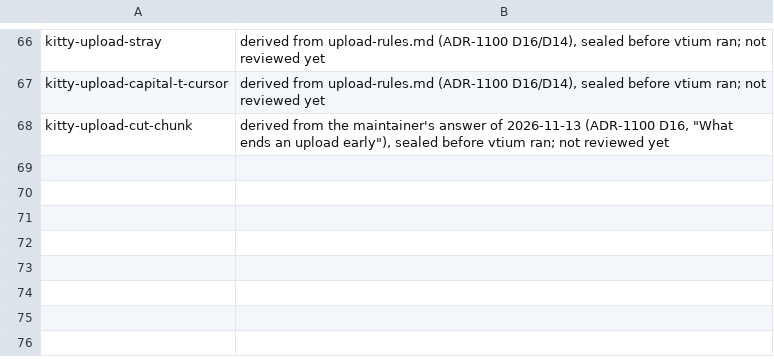
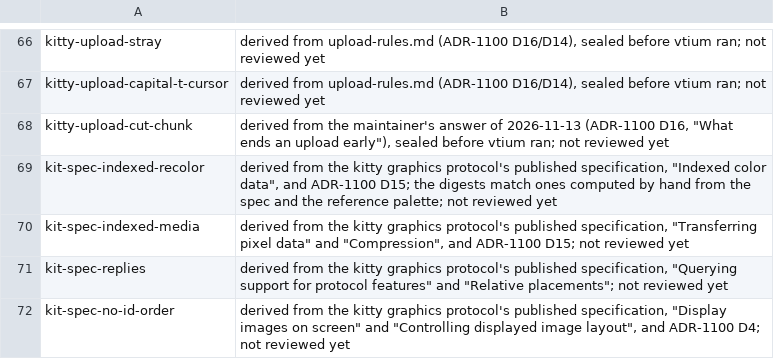
Before and after one commit to vtium/vtium, a TSV file: tools/conformance/vtium/provisional.tsv, drawn as a sheet; only a part is shown, gaps mark what is left out; the diff names each change by its address in the sheet, - before the commit and + after, or states it on an @@ line.

Commit message:
test(conformance): provisional goldens of the four new kitty cases
The goldens are vtium's output, each listed in provisional.tsv until the maintainer accepts it. Each output matches its case's sealed expectation: the replies byte for byte, the digests in the relations the expectation names. The digests of the palette pictures, d8dfc700, c3b93537 and 5d341a93, match the FNV-1a digests computed by hand from the indices and the reference palette, and the four solid pixels of kit-spec-no-id-order draw green, white, blue, red from the bottom.

```diff
--- a/tools/conformance/vtium/provisional.tsv
+++ b/tools/conformance/vtium/provisional.tsv
+row 69: kit-spec-indexed-recolor | derived from the kitty graphics protocol's published specification, "Indexed color data", and ADR-1100 D15; the digests match ones computed by hand from the spec and the reference palette; not reviewed yet
+row 70: kit-spec-indexed-media | derived from the kitty graphics protocol's published specification, "Transferring pixel data" and "Compression", and ADR-1100 D15; not reviewed yet
+row 71: kit-spec-replies | derived from the kitty graphics protocol's published specification, "Querying support for protocol features" and "Relative placements"; not reviewed yet
+row 72: kit-spec-no-id-order | derived from the kitty graphics protocol's published specification, "Display images on screen" and "Controlling displayed image layout", and ADR-1100 D4; not reviewed yet
```
Also changed, not shown: 8 other files.
